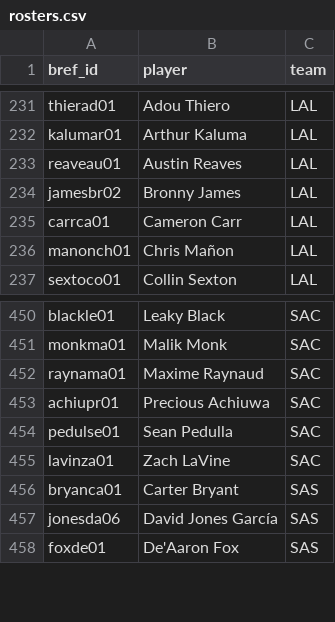
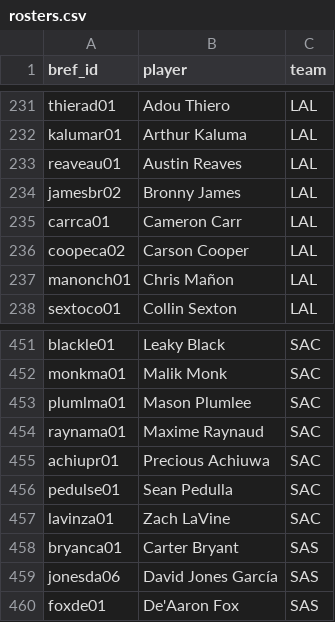
Before and after one commit to npnair/nba-fame-vs-game, a CSV file: raw/rosters.csv, drawn as a sheet; only a part is shown, gaps mark what is left out.

```diff
--- a/raw/rosters.csv
+++ b/raw/rosters.csv
@@ -235,2 +235,3 @@ jamesbr02,Bronny James,LAL
 carrca01,Cameron Carr,LAL
+coopeca02,Carson Cooper,LAL
 manonch01,Chris Mañon,LAL
@@ -451,2 +452,3 @@ blackle01,Leaky Black,SAC
 monkma01,Malik Monk,SAC
+plumlma01,Mason Plumlee,SAC
 raynama01,Maxime Raynaud,SAC
```
Also changed, not shown: data/social_followers.csv, raw/bref_advanced_2027.csv, 7 other files.
